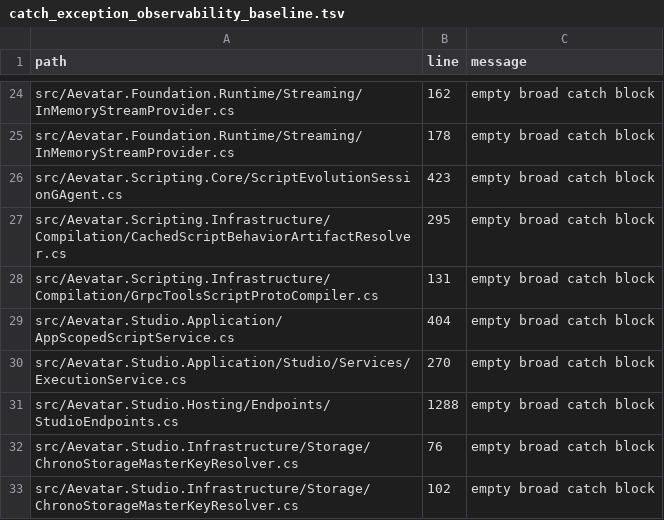
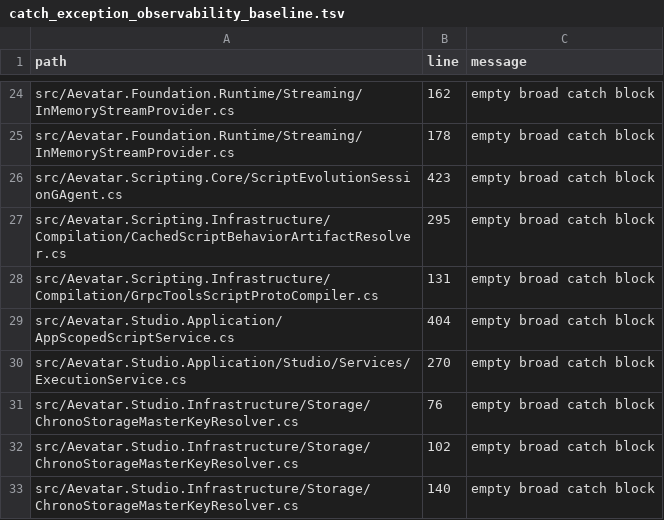
Before and after one commit to aevatarAI/aevatar, a TSV file: tools/ci/guards/catch_exception_observability_baseline.tsv, drawn as a sheet; only a part is shown, gaps mark what is left out; the shorter side is filled out with more unchanged rows; the diff names each change by its address in the sheet, - before the commit and + after, or states it on an @@ line.

Commit message:
Satisfy LLM contract architecture guards

```diff
--- a/tools/ci/guards/catch_exception_observability_baseline.tsv
+++ b/tools/ci/guards/catch_exception_observability_baseline.tsv
-row 31: src/Aevatar.Studio.Hosting/Endpoints/StudioEndpoints.cs | 1288 | empty broad catch block
```
Also changed, not shown: 7 other files.
